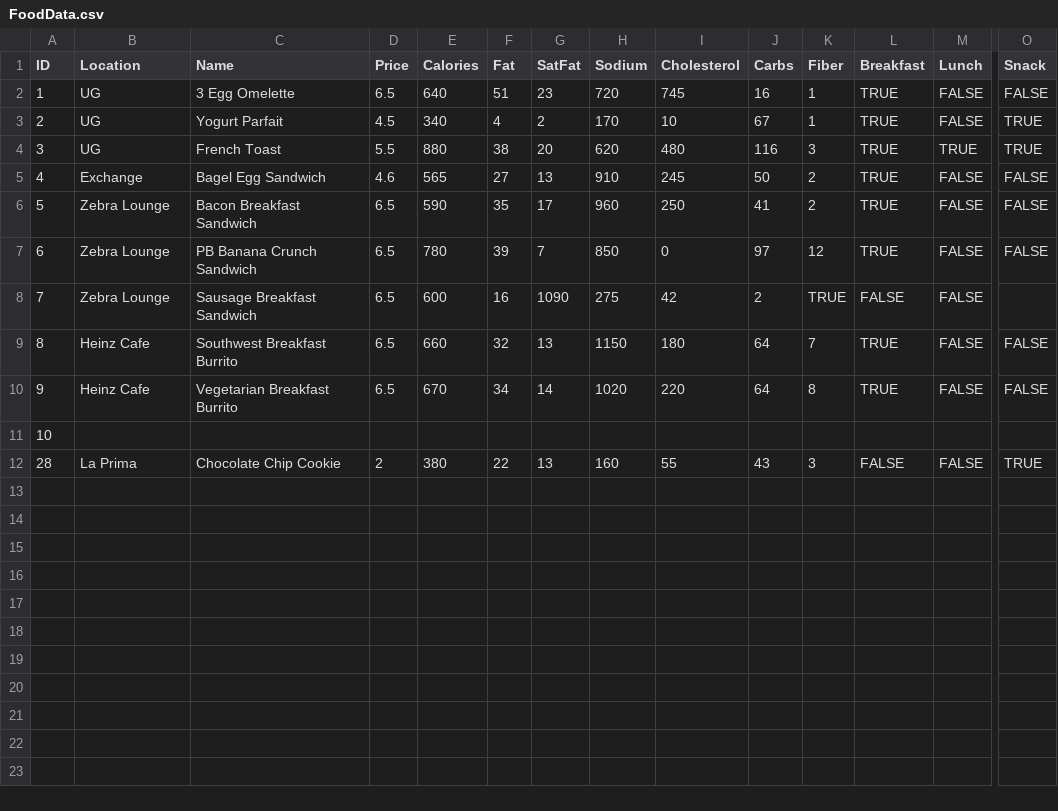
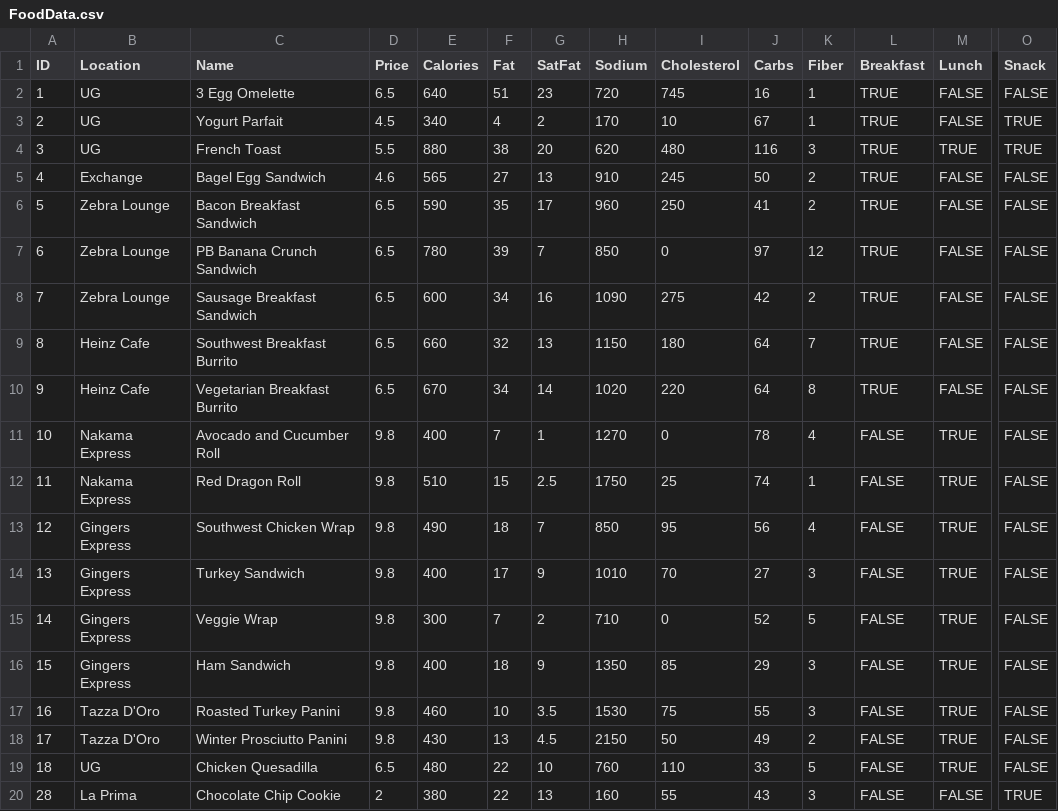
Before and after one commit to osavkur123/Hack112, a CSV file: Hackathon_Carl/FoodData.csv, drawn as a sheet; only a part is shown, gaps mark what is left out; rows hold the shown columns only; the diff covers the shown part only; the diff names each change by its address in the sheet, - before the commit and + after, or states it on an @@ line.

Commit message:
Added Lunch

```diff
--- a/Hackathon_Carl/FoodData.csv
+++ b/Hackathon_Carl/FoodData.csv
-F8 (Fat): 16
+F8 (Fat): 34
-G8 (SatFat): 1090
+G8 (SatFat): 16
-H8 (Sodium): 275
+H8 (Sodium): 1090
-I8 (Cholesterol): 42
+I8 (Cholesterol): 275
-J8 (Carbs): 2
+J8 (Carbs): 42
-K8 (Fiber): TRUE
+K8 (Fiber): 2
-L8 (Breakfast): FALSE
+L8 (Breakfast): TRUE
-O8 (Snack): (empty)
+O8 (Snack): FALSE
-B11 (Location): (empty)
+B11 (Location): Nakama Express
-C11 (Name): (empty)
+C11 (Name): Avocado and Cucumber Roll
-D11 (Price): (empty)
+D11 (Price): 9.8
-E11 (Calories): (empty)
+E11 (Calories): 400
-F11 (Fat): (empty)
+F11 (Fat): 7
-G11 (SatFat): (empty)
+G11 (SatFat): 1
-H11 (Sodium): (empty)
+H11 (Sodium): 1270
-I11 (Cholesterol): (empty)
+I11 (Cholesterol): 0
-J11 (Carbs): (empty)
+J11 (Carbs): 78
-K11 (Fiber): (empty)
+K11 (Fiber): 4
-L11 (Breakfast): (empty)
+L11 (Breakfast): FALSE
-M11 (Lunch): (empty)
+M11 (Lunch): TRUE
-O11 (Snack): (empty)
+O11 (Snack): FALSE
+row 12: 11 | Nakama Express | Red Dragon Roll | 9.8 | 510 | 15 | 2.5 | 1750 | 25 | 74 | 1 | FALSE | TRUE | FALSE
+row 13: 12 | Gingers Express | Southwest Chicken Wrap | 9.8 | 490 | 18 | 7 | 850 | 95 | 56 | 4 | FALSE | TRUE | FALSE
+row 14: 13 | Gingers Express | Turkey Sandwich | 9.8 | 400 | 17 | 9 | 1010 | 70 | 27 | 3 | FALSE | TRUE | FALSE
+row 15: 14 | Gingers Express | Veggie Wrap | 9.8 | 300 | 7 | 2 | 710 | 0 | 52 | 5 | FALSE | TRUE | FALSE
+row 16: 15 | Gingers Express | Ham Sandwich | 9.8 | 400 | 18 | 9 | 1350 | 85 | 29 | 3 | FALSE | TRUE | FALSE
+row 17: 16 | Tazza D'Oro | Roasted Turkey Panini | 9.8 | 460 | 10 | 3.5 | 1530 | 75 | 55 | 3 | FALSE | TRUE | FALSE
+row 18: 17 | Tazza D'Oro | Winter Prosciutto Panini | 9.8 | 430 | 13 | 4.5 | 2150 | 50 | 49 | 2 | FALSE | TRUE | FALSE
+row 19: 18 | UG | Chicken Quesadilla | 6.5 | 480 | 22 | 10 | 760 | 110 | 33 | 5 | FALSE | TRUE | FALSE
```
Also changed, not shown: 1 edited cell elsewhere in this file.
